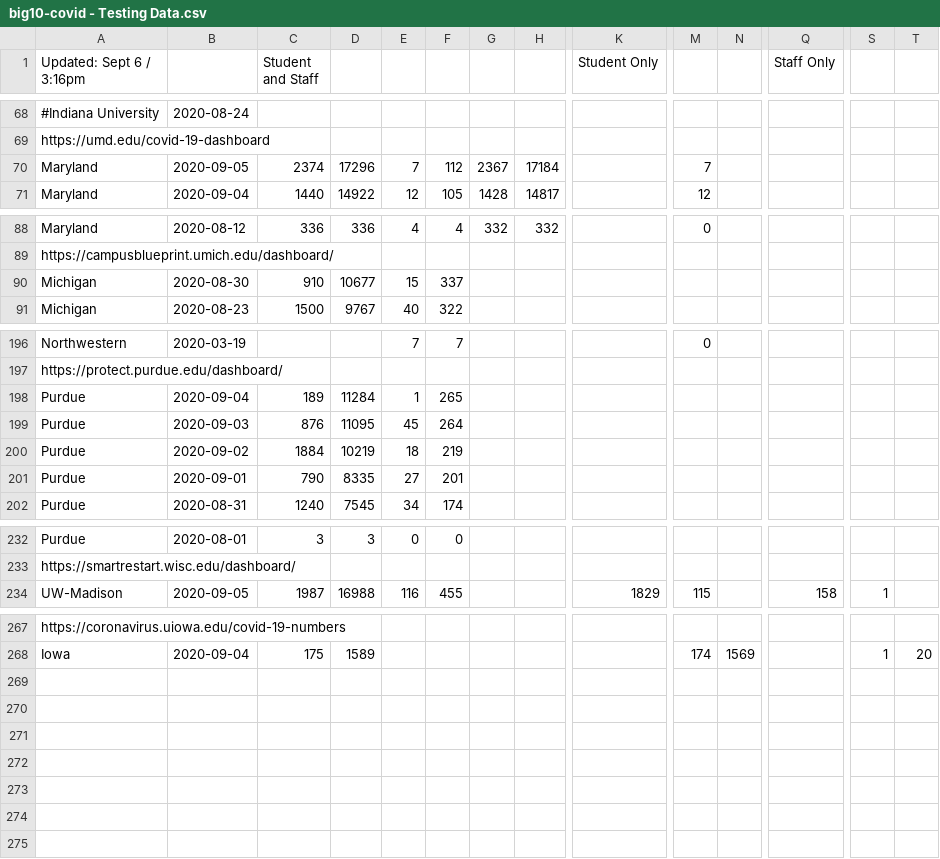
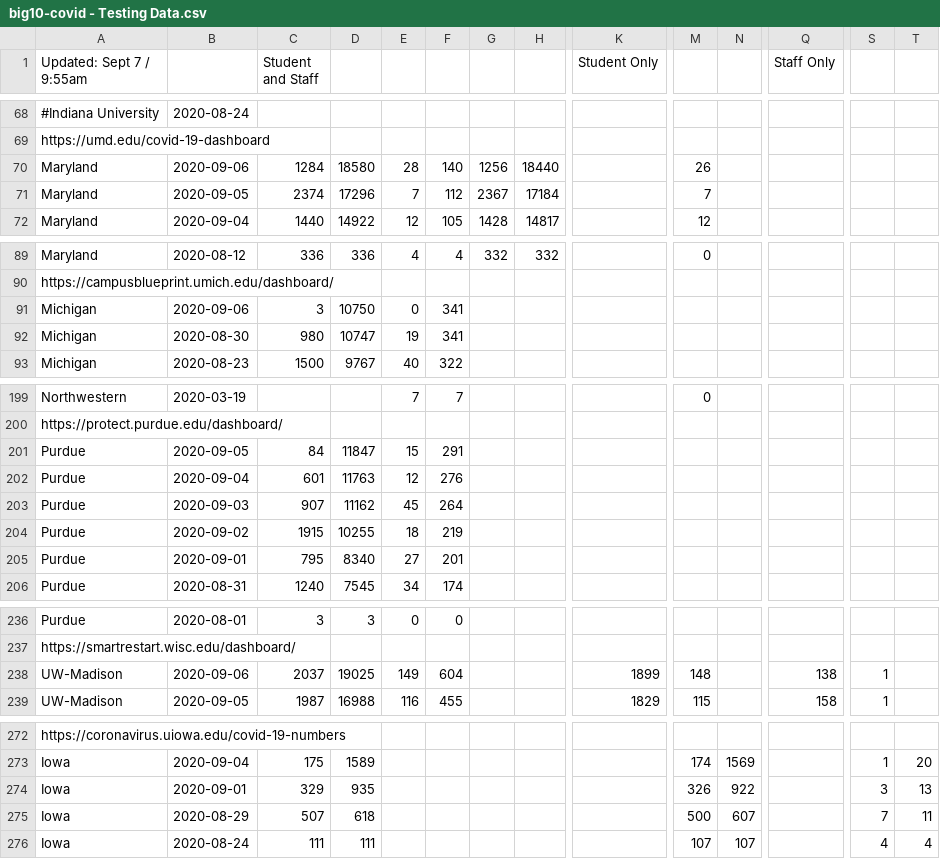
Before and after one commit to wadefagen/waf.cs.illinois.edu, a CSV file: covid-19/data/big10-covid - Testing Data.csv, drawn as a sheet; only a part is shown, gaps mark what is left out; addresses are those after the commit; rows hold the shown columns only; the diff covers the shown part only; the diff names each change by its address in the sheet, - before the commit and + after, or states it on an @@ line.

```diff
--- a/covid-19/data/big10-covid - Testing Data.csv
+++ b/covid-19/data/big10-covid - Testing Data.csv
-A1: Updated: Sept 6 / 3:16pm
+A1: Updated: Sept 7 / 9:55am
+row 70: Maryland | 2020-09-06 | 1284 | 18580 | 28 | 140 | 1256 | 18440 |  | 26
+row 91: Michigan | 2020-09-06 | 3 | 10750 | 0 | 341
-C92 (Student and Staff): 910
+C92 (Student and Staff): 980
-D92: 10677
+D92: 10747
-E92: 15
+E92: 19
-F92: 337
+F92: 341
+row 201: Purdue | 2020-09-05 | 84 | 11847 | 15 | 291
-C202 (Student and Staff): 189
+C202 (Student and Staff): 601
-D202: 11284
+D202: 11763
-E202: 1
+E202: 12
-F202: 265
+F202: 276
-C203 (Student and Staff): 876
+C203 (Student and Staff): 907
-D203: 11095
+D203: 11162
-C204 (Student and Staff): 1884
+C204 (Student and Staff): 1915
-D204: 10219
+D204: 10255
-C205 (Student and Staff): 790
+C205 (Student and Staff): 795
-D205: 8335
+D205: 8340
+row 238: UW-Madison | 2020-09-06 | 2037 | 19025 | 149 | 604 |  |  | 1899 | 148 |  | 138 | 1
+row 274: Iowa | 2020-09-01 | 329 | 935 |  |  |  |  |  | 326 | 922 |  | 3 | 13
+row 275: Iowa | 2020-08-29 | 507 | 618 |  |  |  |  |  | 500 | 607 |  | 7 | 11
+row 276: Iowa | 2020-08-24 | 111 | 111 |  |  |  |  |  | 107 | 107 |  | 4 | 4
```
Also changed, not shown: 1 added row elsewhere in this file, covid-19/data/data.csv, 2 other files.
